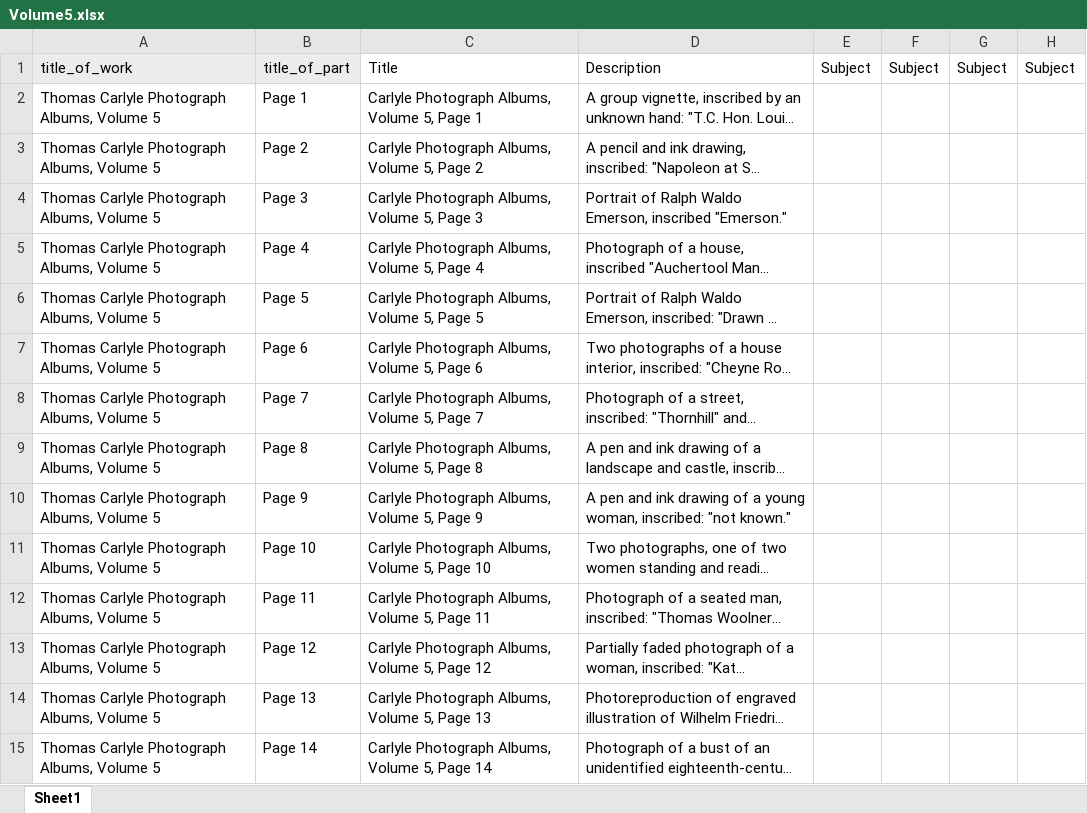
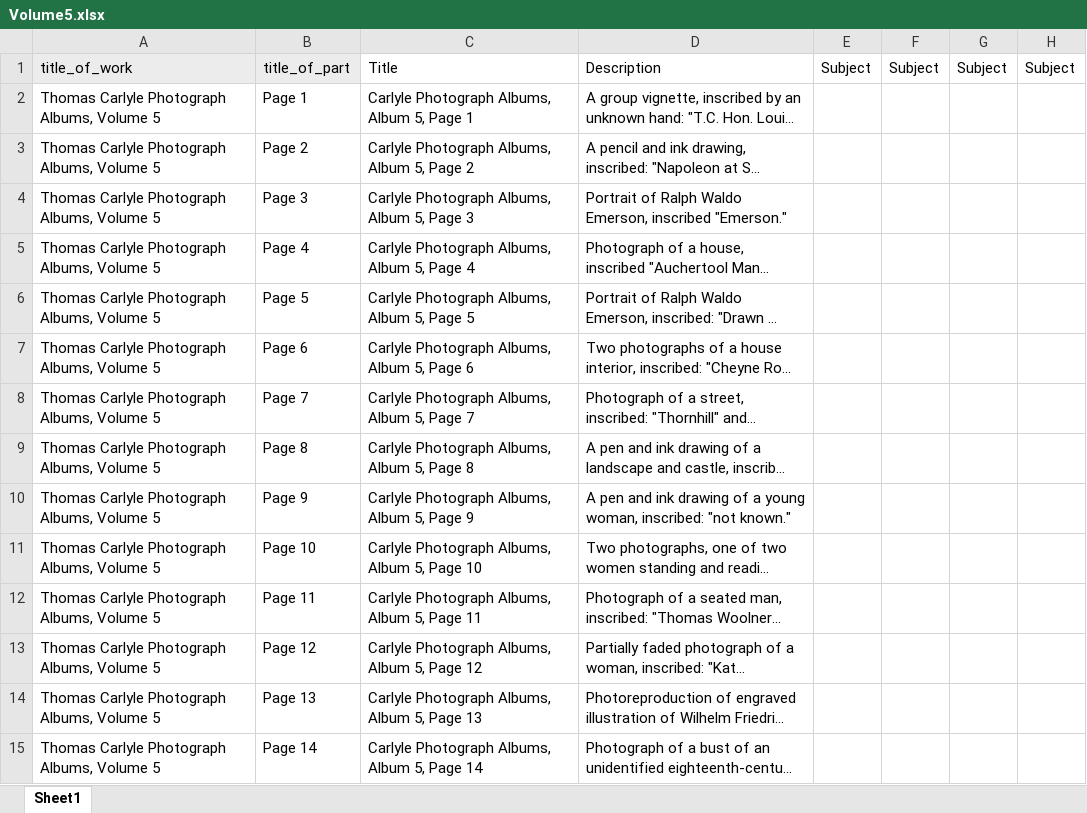
Before and after one commit to CDH-SC/clo3, an Excel workbook: clo-angular/src/assets/albums/fullsize/album_05/Volume5.xlsx, sheet Sheet1, drawn as a sheet; only a part is shown; long unchanged cells end in …; values as stored, in another font and other column widths than the file's, no borders; the diff covers the shown part only; the diff names each change by its address in the sheet, - before the commit and + after, or states it on an @@ line.

```diff
--- a/clo-angular/src/assets/albums/fullsize/album_05/Volume5.xlsx (sheet Sheet1)
+++ b/clo-angular/src/assets/albums/fullsize/album_05/Volume5.xlsx (sheet Sheet1)
-C2: Carlyle Photograph Albums, Volume 5, Page 1
+C2: Carlyle Photograph Albums, Album 5, Page 1
-C3: Carlyle Photograph Albums, Volume 5, Page 2
+C3: Carlyle Photograph Albums, Album 5, Page 2
-C4: Carlyle Photograph Albums, Volume 5, Page 3
+C4: Carlyle Photograph Albums, Album 5, Page 3
-C5: Carlyle Photograph Albums, Volume 5, Page 4
+C5: Carlyle Photograph Albums, Album 5, Page 4
-C6: Carlyle Photograph Albums, Volume 5, Page 5
+C6: Carlyle Photograph Albums, Album 5, Page 5
-C7: Carlyle Photograph Albums, Volume 5, Page 6
+C7: Carlyle Photograph Albums, Album 5, Page 6
-C8: Carlyle Photograph Albums, Volume 5, Page 7
+C8: Carlyle Photograph Albums, Album 5, Page 7
-C9: Carlyle Photograph Albums, Volume 5, Page 8
+C9: Carlyle Photograph Albums, Album 5, Page 8
-C10: Carlyle Photograph Albums, Volume 5, Page 9
+C10: Carlyle Photograph Albums, Album 5, Page 9
-C11: Carlyle Photograph Albums, Volume 5, Page 10
+C11: Carlyle Photograph Albums, Album 5, Page 10
-C12: Carlyle Photograph Albums, Volume 5, Page 11
+C12: Carlyle Photograph Albums, Album 5, Page 11
-C13: Carlyle Photograph Albums, Volume 5, Page 12
+C13: Carlyle Photograph Albums, Album 5, Page 12
-C14: Carlyle Photograph Albums, Volume 5, Page 13
+C14: Carlyle Photograph Albums, Album 5, Page 13
-C15: Carlyle Photograph Albums, Volume 5, Page 14
+C15: Carlyle Photograph Albums, Album 5, Page 14
```
Also changed, not shown: 14 edited cells elsewhere in this sheet, clo-angular/src/assets/albums/fullsize/album_02/Volume2.xlsx, clo-angular/src/assets/albums/fullsize/album_03/Volume3.xlsx, 5 other files.
